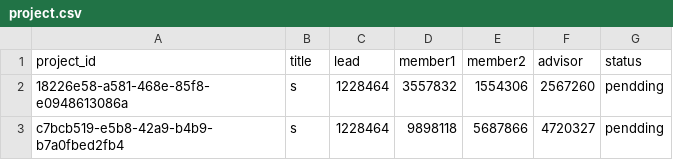
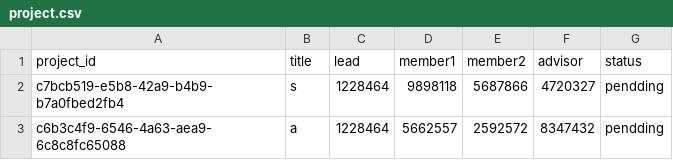
Before and after one commit to KorVee12/final_project, a CSV file: project_manage_db/project.csv, drawn as a sheet.

```diff
--- a/project_manage_db/project.csv
+++ b/project_manage_db/project.csv
@@ -1,3 +1,3 @@
 project_id,title,lead,member1,member2,advisor,status
-18226e58-a581-468e-85f8-e0948613086a,s,1228464,3557832,1554306,2567260,pendding
 c7bcb519-e5b8-42a9-b4b9-b7a0fbed2fb4,s,1228464,9898118,5687866,4720327,pendding
+c6b3c4f9-6546-4a63-aea9-6c8c8fc65088,a,1228464,5662557,2592572,8347432,pendding
```
Also changed, not shown: project_manage_db/login.csv, project_manage_db/member_pending_request.csv, 3 other files.
